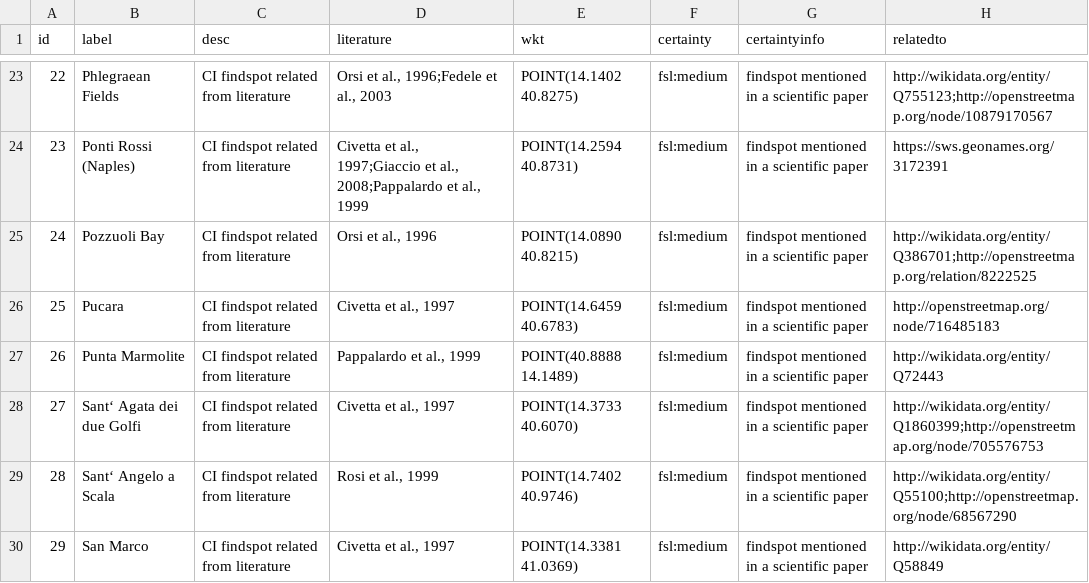
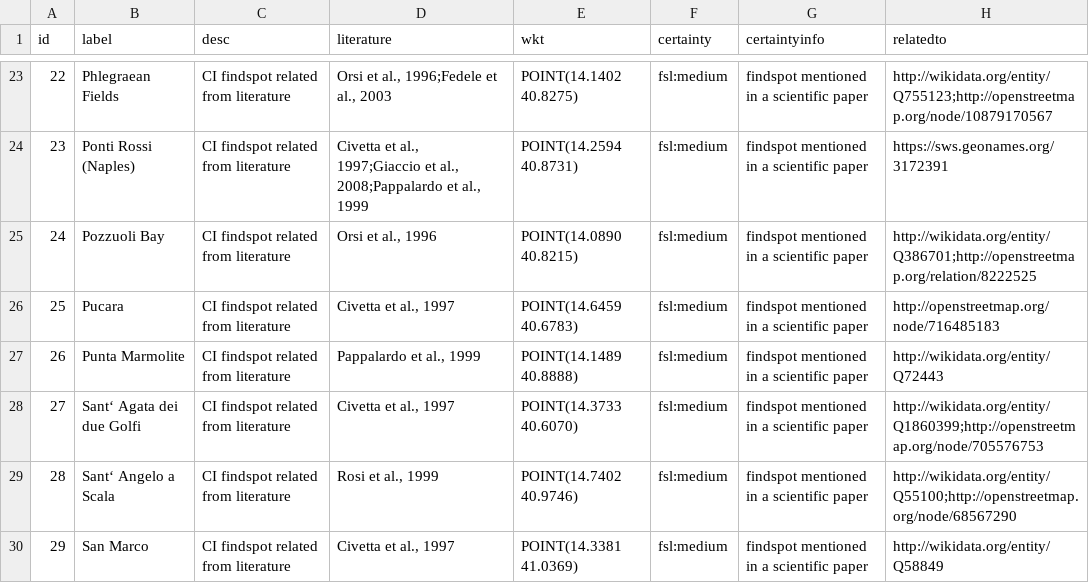
Before and after one commit to Research-Squirrel-Engineers/campanian-ignimbrite-geo, a CSV file: csv/cifindspots_part_full.csv, drawn as a sheet; only a part is shown, gaps mark what is left out; the diff names each change by its address in the sheet, - before the commit and + after, or states it on an @@ line.

```diff
--- a/csv/cifindspots_part_full.csv
+++ b/csv/cifindspots_part_full.csv
-E27 (wkt): POINT(40.8888 14.1489)
+E27 (wkt): POINT(14.1489 40.8888)
```
Also changed, not shown: 1 other file.
